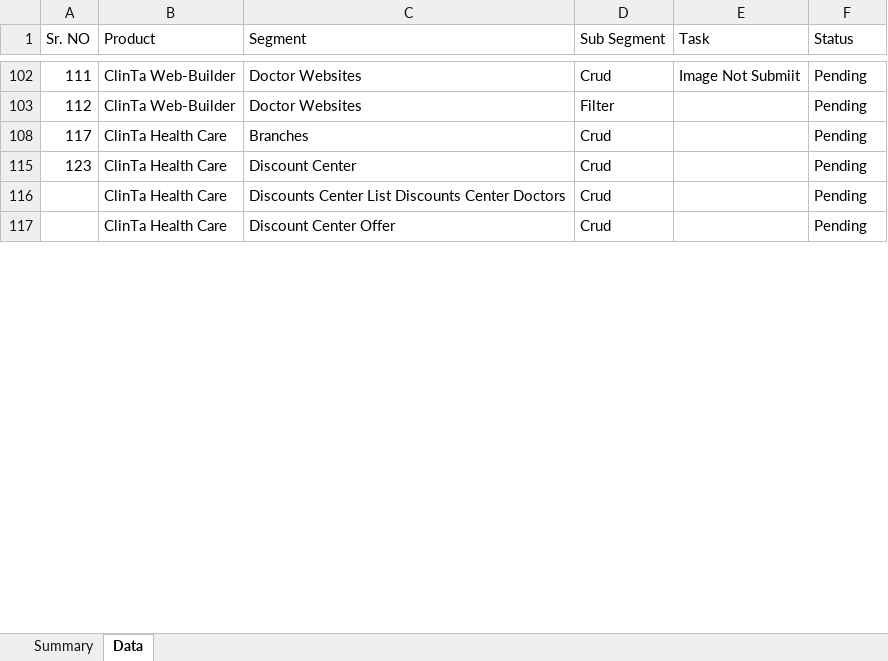
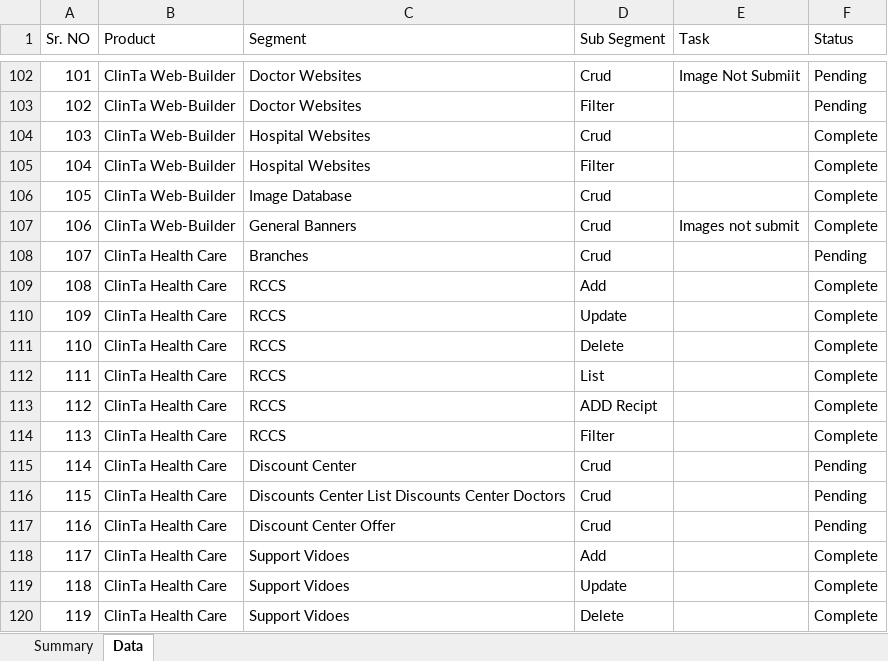
Before and after one commit to orixestech/admin.dright.pk, an Excel workbook: docs/Admin Task List & Summary.xlsx, sheet Data, drawn as a sheet; only a part is shown, gaps mark what is left out; values as stored, in another font and other column widths than the file's, no borders; conditional formats and table styles not drawn; the diff covers the shown part only; the diff names each change by its address in the sheet, - before the commit and + after, or states it on an @@ line.

Commit message:
Update Admin Task List & Summary.xlsx

```diff
--- a/docs/Admin Task List & Summary.xlsx (sheet Data)
+++ b/docs/Admin Task List & Summary.xlsx (sheet Data)
-A102 (Sr. NO): 111
+A102 (Sr. NO): 101
-A103 (Sr. NO): 112
+A103 (Sr. NO): 102
+row 104: 103 | ClinTa Web-Builder | Hospital Websites | Crud |  | Complete
+row 105: 104 | ClinTa Web-Builder | Hospital Websites | Filter |  | Complete
+row 106: 105 | ClinTa Web-Builder | Image Database | Crud |  | Complete
+row 107: 106 | ClinTa Web-Builder | General Banners | Crud | Images not submit | Complete
-A108 (Sr. NO): 117
+A108 (Sr. NO): 107
+row 109: 108 | ClinTa Health Care | RCCS | Add |  | Complete
+row 110: 109 | ClinTa Health Care | RCCS | Update |  | Complete
+row 111: 110 | ClinTa Health Care | RCCS | Delete |  | Complete
+row 112: 111 | ClinTa Health Care | RCCS | List |  | Complete
+row 113: 112 | ClinTa Health Care | RCCS | ADD Recipt |  | Complete
+row 114: 113 | ClinTa Health Care | RCCS | Filter |  | Complete
-A115 (Sr. NO): 123
+A115 (Sr. NO): 114
-A116 (Sr. NO): (empty)
+A116 (Sr. NO): 115
-A117 (Sr. NO): (empty)
+A117 (Sr. NO): 116
+row 118: 117 | ClinTa Health Care | Support Vidoes | Add |  | Complete
+row 119: 118 | ClinTa Health Care | Support Vidoes | Update |  | Complete
+row 120: 119 | ClinTa Health Care | Support Vidoes | Delete |  | Complete
```
Also changed, not shown: 101 added rows, 3 hidden or unhidden rows and 22 edited cells elsewhere in this sheet, sheet Summary, hidden cells.
